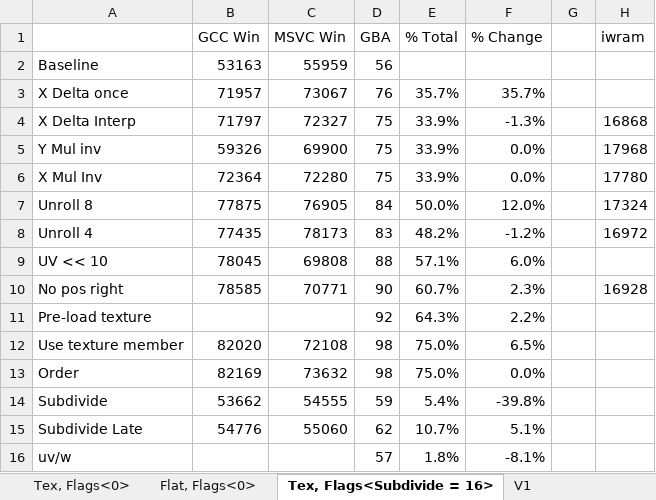
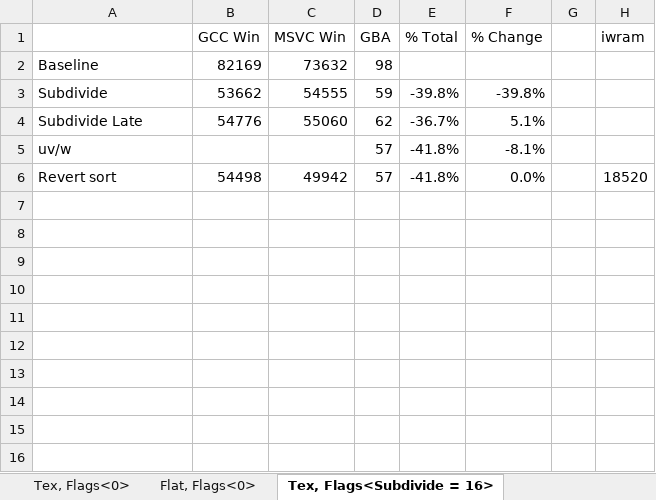
Before and after one commit to doomhack/Potato3d, an Excel workbook: P3DBenchmark/Performance.xlsx, sheet Tex, Flags<Subdivide = 16>, drawn as a sheet; values as stored, in another font and other column widths than the file's, no borders; removed rows and columns are numbered as before the commit, all else as after; the diff names each change by its address in the sheet, - before the commit and + after, or states it on an @@ line.

```diff
--- a/P3DBenchmark/Performance.xlsx (sheet Tex, Flags<Subdivide = 16>)
+++ b/P3DBenchmark/Performance.xlsx (sheet Tex, Flags<Subdivide = 16>)
-B2 (GCC Win): 53163
+B2 (GCC Win): 82169
-C2 (MSVC Win): 55959
+C2 (MSVC Win): 73632
-D2 (GBA): 56
+D2 (GBA): 98
-row 3: X Delta once | 71957 | 73067 | 76 | 35.7% | 35.7%
-row 4: X Delta Interp | 71797 | 72327 | 75 | 33.9% | -1.3% |  | 16868
-row 5: Y Mul inv | 59326 | 69900 | 75 | 33.9% | 0.0% |  | 17968
-row 6: X Mul Inv | 72364 | 72280 | 75 | 33.9% | 0.0% |  | 17780
-row 7: Unroll 8 | 77875 | 76905 | 84 | 50.0% | 12.0% |  | 17324
-row 8: Unroll 4 | 77435 | 78173 | 83 | 48.2% | -1.2% |  | 16972
-row 9: UV << 10 | 78045 | 69808 | 88 | 57.1% | 6.0%
-row 10: No pos right | 78585 | 70771 | 90 | 60.7% | 2.3% |  | 16928
-row 11: Pre-load texture |  |  | 92 | 64.3% | 2.2%
-row 12: Use texture member | 82020 | 72108 | 98 | 75.0% | 6.5%
-row 13: Order | 82169 | 73632 | 98 | 75.0% | 0.0%
-E3 (% Total): 5.4%
+E3 (% Total): -39.8%
-E4 (% Total): 10.7%
+E4 (% Total): -36.7%
-E5 (% Total): 1.8%
+E5 (% Total): -41.8%
+row 6: Revert sort | 54498 | 49942 | 57 | -41.8% | 0.0% |  | 18520
```
Also changed, not shown: sheet V1, sheet Tex, Flags<0>, other sheet tabs, formulas that keep their value, 10 other files.
